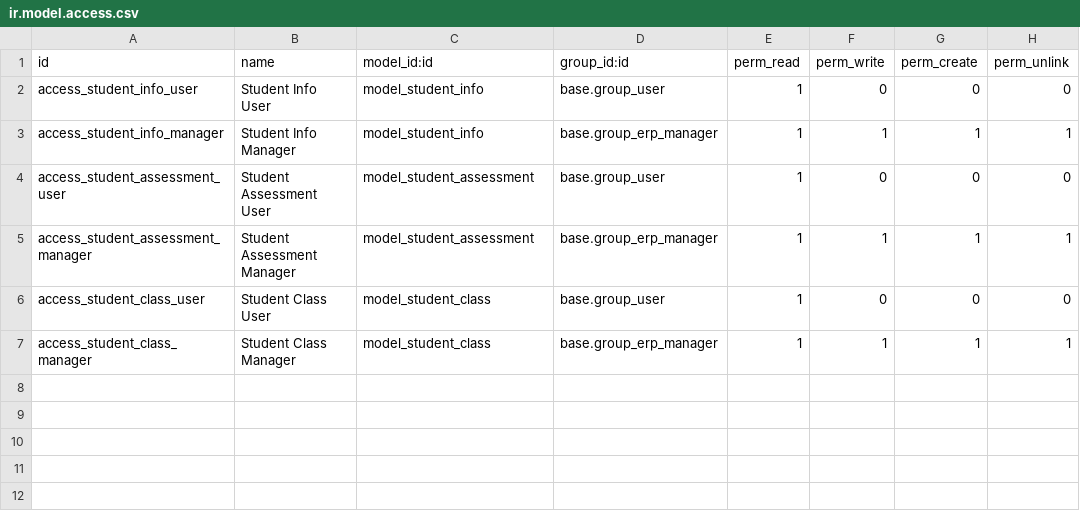
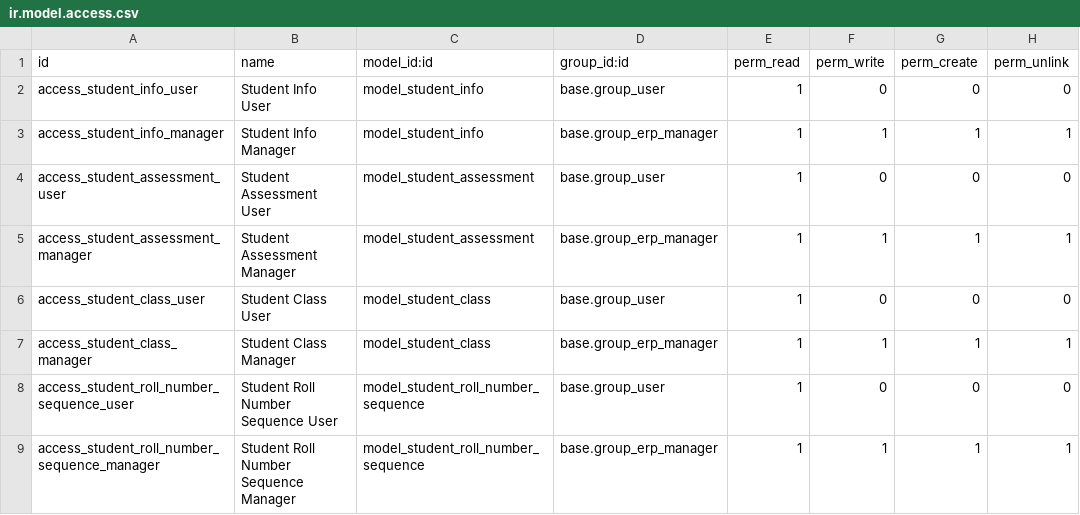
Before and after one commit to prasoongupta825/odoo16_student_info_module, a CSV file: student_info/security/ir.model.access.csv, drawn as a sheet; the diff names each change by its address in the sheet, - before the commit and + after, or states it on an @@ line.

Commit message:
[Fix] Assign Roll Number Button created sequence

```diff
--- a/student_info/security/ir.model.access.csv
+++ b/student_info/security/ir.model.access.csv
+row 8: access_student_roll_number_sequence_user | Student Roll Number Sequence User | model_student_roll_number_sequence | base.group_user | 1 | 0 | 0 | 0
+row 9: access_student_roll_number_sequence_manager | Student Roll Number Sequence Manager | model_student_roll_number_sequence | base.group_erp_manager | 1 | 1 | 1 | 1
```
Also changed, not shown: 4 other files.
